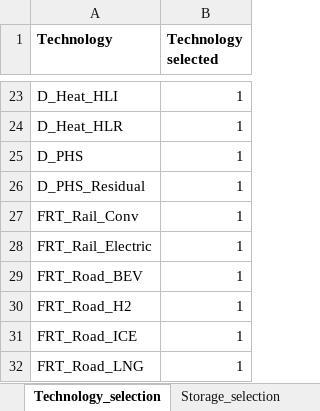
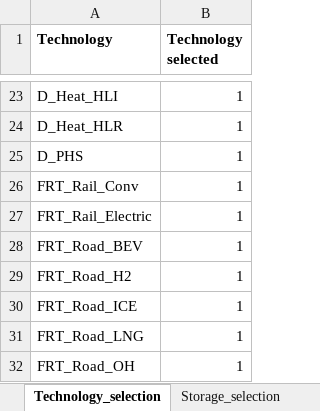
Before and after one commit to GENeSYS-MOD/GENeSYS_MOD.data, an Excel workbook: Conversion Script/Set_filter_file.xlsx, sheet Technology_selection, drawn as a sheet; only a part is shown, gaps mark what is left out; the shorter side is filled out with more unchanged rows; values as stored, in another font and other column widths than the file's, no borders; the diff names each change by its address in the sheet, - before the commit and + after, or states it on an @@ line.

Commit message:
first try to implement new storage cost data reformulation

```diff
--- a/Conversion Script/Set_filter_file.xlsx (sheet Technology_selection)
+++ b/Conversion Script/Set_filter_file.xlsx (sheet Technology_selection)
-row 26: D_PHS_Residual | 1
```
Also changed, not shown: 6 other files.
